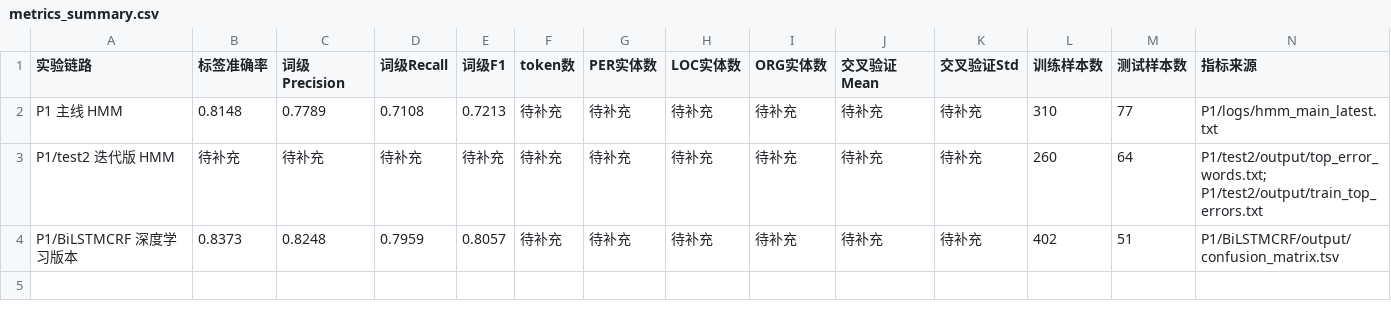
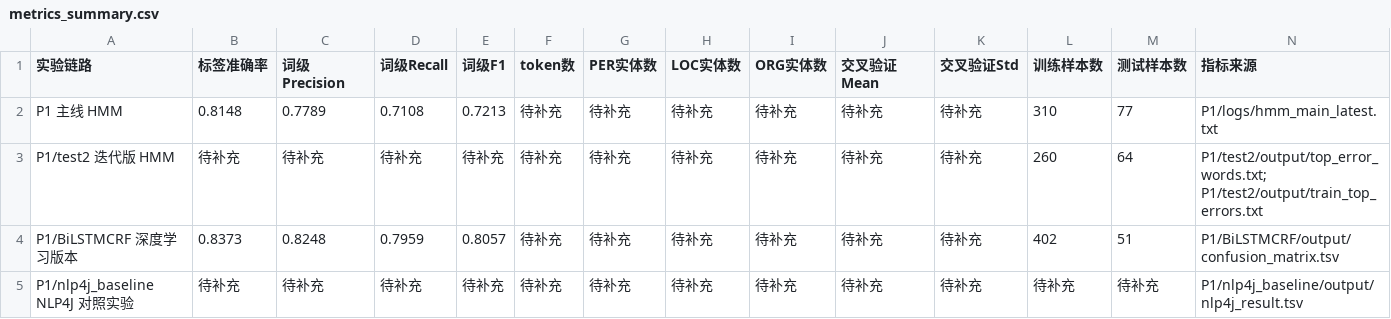
Before and after one commit to lulu108/Nlp, a CSV file: P1/reports/metrics_summary.csv, drawn as a sheet; only a part is shown; rows hold the shown columns only; the diff names each change by its address in the sheet, - before the commit and + after, or states it on an @@ line.

```diff
--- a/P1/reports/metrics_summary.csv
+++ b/P1/reports/metrics_summary.csv
+row 5: P1/nlp4j_baseline NLP4J 对照实验 | 待补充 | 待补充 | 待补充 | 待补充 | 待补充 | 待补充 | 待补充 | 待补充 | 待补充 | 待补充 | 待补充 | 待补充 | P1/nlp4j_baseline/output/nlp4j_result.tsv
```
Also changed, not shown: 5 other files.
